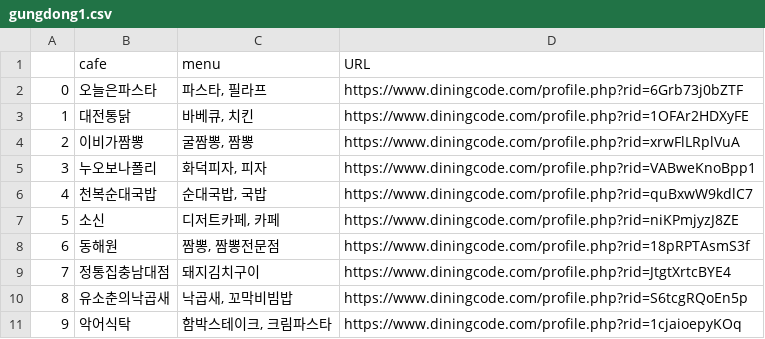
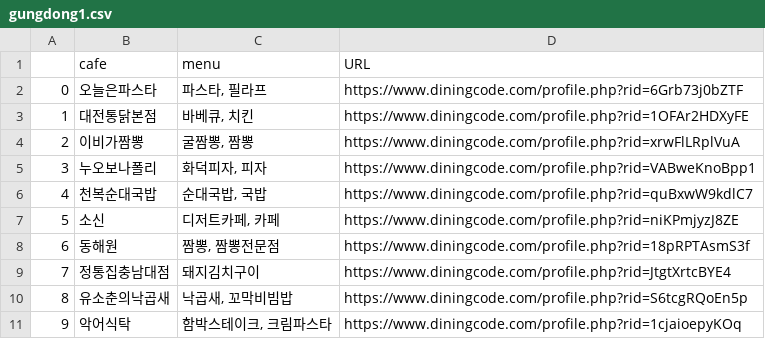
Before and after one commit to JungRyung/AI_class, a CSV file: python_basic/Web/gungdong1.csv, drawn as a sheet.

```diff
--- a/python_basic/Web/gungdong1.csv
+++ b/python_basic/Web/gungdong1.csv
@@ -2,3 +2,3 @@
 0,오늘은파스타,"파스타, 필라프",https://www.diningcode.com/profile.php?rid=6Grb73j0bZTF
-1,대전통닭,"바베큐, 치킨",https://www.diningcode.com/profile.php?rid=1OFAr2HDXyFE
+1,대전통닭본점,"바베큐, 치킨",https://www.diningcode.com/profile.php?rid=1OFAr2HDXyFE
 2,이비가짬뽕,"굴짬뽕, 짬뽕",https://www.diningcode.com/profile.php?rid=xrwFlLRplVuA
```
Also changed, not shown: 1 other file.
